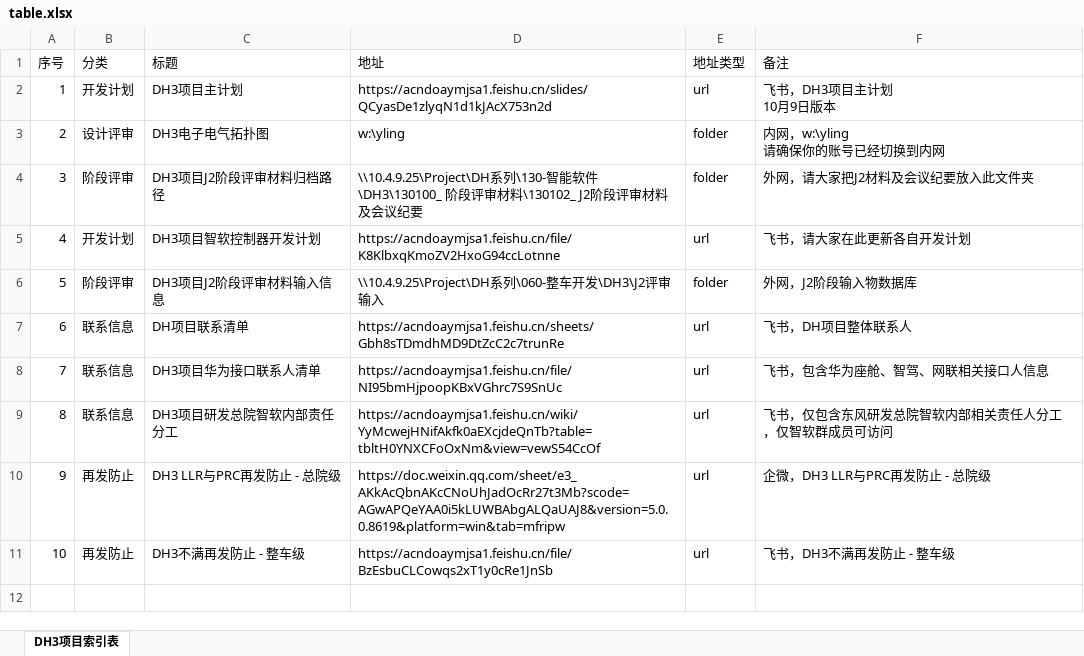
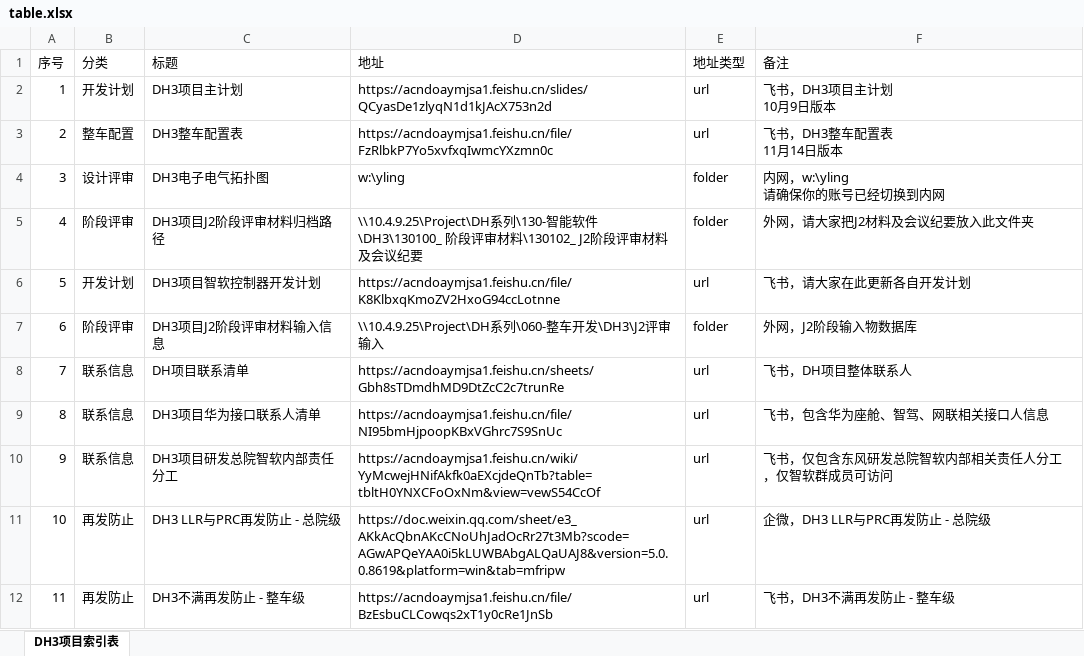
Before and after one commit to Cybereign/securityconfig, an Excel workbook: table.xlsx, sheet DH3项目索引表, drawn as a sheet; values as stored, in another font and other column widths than the file's, no borders; addresses are those after the commit; ↵ is a line break in a cell; the diff names each change by its address in the sheet, - before the commit and + after, or states it on an @@ line.

Commit message:
自动同步表格数据 - 2025/11/19 17:23:17 - 共11条记录

```diff
--- a/table.xlsx (sheet DH3项目索引表)
+++ b/table.xlsx (sheet DH3项目索引表)
+row 3: 2 | 整车配置 | DH3整车配置表 | https://acndoaymjsa1.feishu.cn/file/FzRlbkP7Yo5xvfxqIwmcYXzmn0c | url | 飞书，DH3整车配置表 ↵ 11月14日版本
@@ column A (序号) renumbered from row 4 down @@
```
